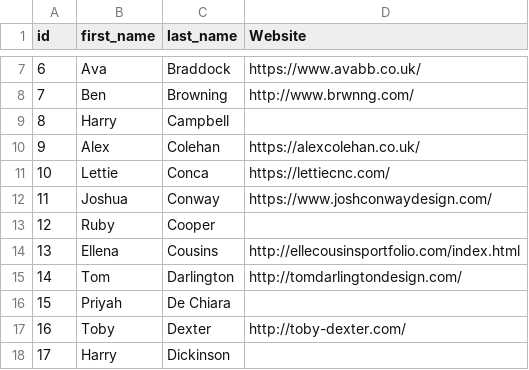
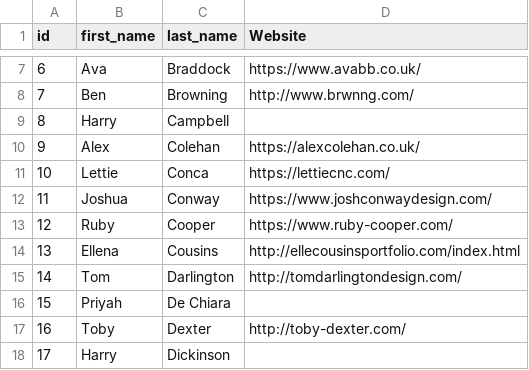
Before and after one commit to awesomephant/gdc2018-website, a CSV file: _data/names.csv, drawn as a sheet; only a part is shown, gaps mark what is left out; the diff covers the shown part only.

```diff
--- a/_data/names.csv
+++ b/_data/names.csv
@@ -12,3 +12,3 @@ id,first_name,last_name,Website
 11,Joshua,Conway,https://www.joshconwaydesign.com/
-12,Ruby,Cooper,
+12,Ruby,Cooper,https://www.ruby-cooper.com/
 13,Ellena,Cousins,http://ellecousinsportfolio.com/index.html
```
Also changed, not shown: 11 edited cells elsewhere in this file, 4 other files.
